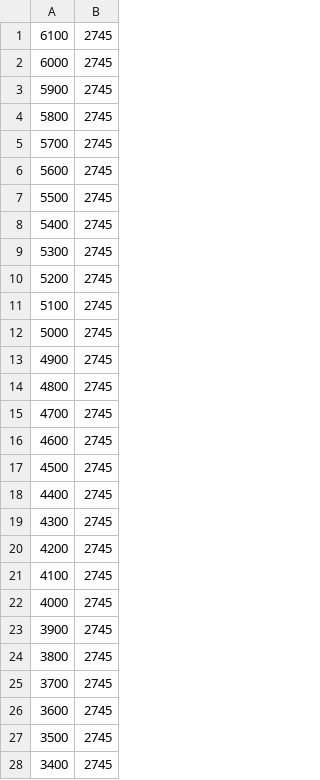
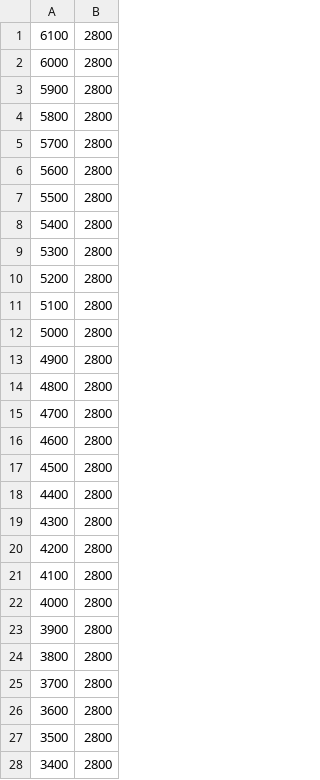
Before and after one commit to ryoto1993/KC111_IES_simulator, a CSV file: IES/ies_sensor.csv, drawn as a sheet; only a part is shown; the diff covers the shown part only.

```diff
--- a/IES/ies_sensor.csv
+++ b/IES/ies_sensor.csv
@@ -1,28 +1,28 @@
-6100,2745
-6000,2745
-5900,2745
-5800,2745
-5700,2745
-5600,2745
-5500,2745
-5400,2745
-5300,2745
-5200,2745
-5100,2745
-5000,2745
-4900,2745
-4800,2745
-4700,2745
-4600,2745
-4500,2745
-4400,2745
-4300,2745
-4200,2745
-4100,2745
-4000,2745
-3900,2745
-3800,2745
-3700,2745
-3600,2745
-3500,2745
-3400,2745
+6100,2800
+6000,2800
+5900,2800
+5800,2800
+5700,2800
+5600,2800
+5500,2800
+5400,2800
+5300,2800
+5200,2800
+5100,2800
+5000,2800
+4900,2800
+4800,2800
+4700,2800
+4600,2800
+4500,2800
+4400,2800
+4300,2800
+4200,2800
+4100,2800
+4000,2800
+3900,2800
+3800,2800
+3700,2800
+3600,2800
+3500,2800
+3400,2800
```
Also changed, not shown: 34 edited cells elsewhere in this file, IES/coefficient.csv, 2 other files.
